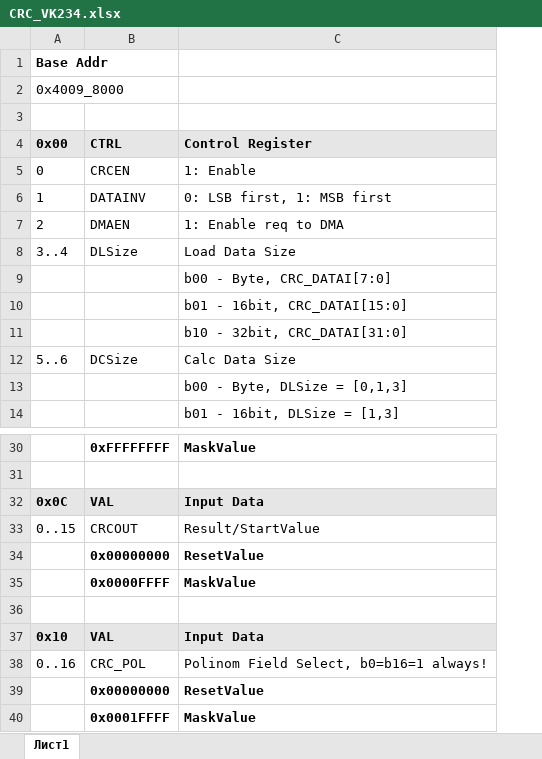
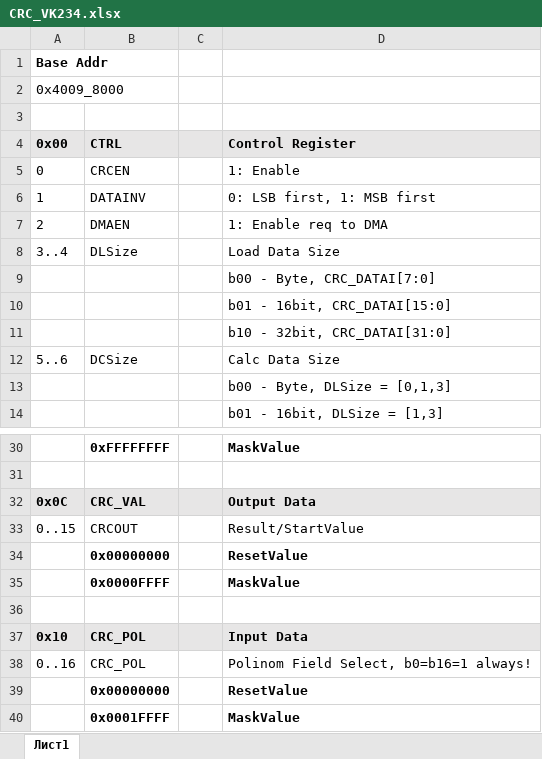
Before and after one commit to StartMilandr/MDR_Pack_v6, an Excel workbook: SVD_Files/CRC_VK234.xlsx, sheet Лист1, drawn as a sheet; only a part is shown, gaps mark what is left out; values as stored, in another font and other column widths than the file's, no borders; addresses are those after the commit; the diff names each change by its address in the sheet, - before the commit and + after, or states it on an @@ line.

```diff
--- a/SVD_Files/CRC_VK234.xlsx (sheet Лист1)
+++ b/SVD_Files/CRC_VK234.xlsx (sheet Лист1)
+column C, empty
-B32 (CTRL): VAL
+B32 (CTRL): CRC_VAL
-D32 (Control Register): Input Data
+D32 (Control Register): Output Data
-B37 (CTRL): VAL
+B37 (CTRL): CRC_POL
```
Also changed, not shown: SVD_Files/DMA.xlsx, 29 other files.
